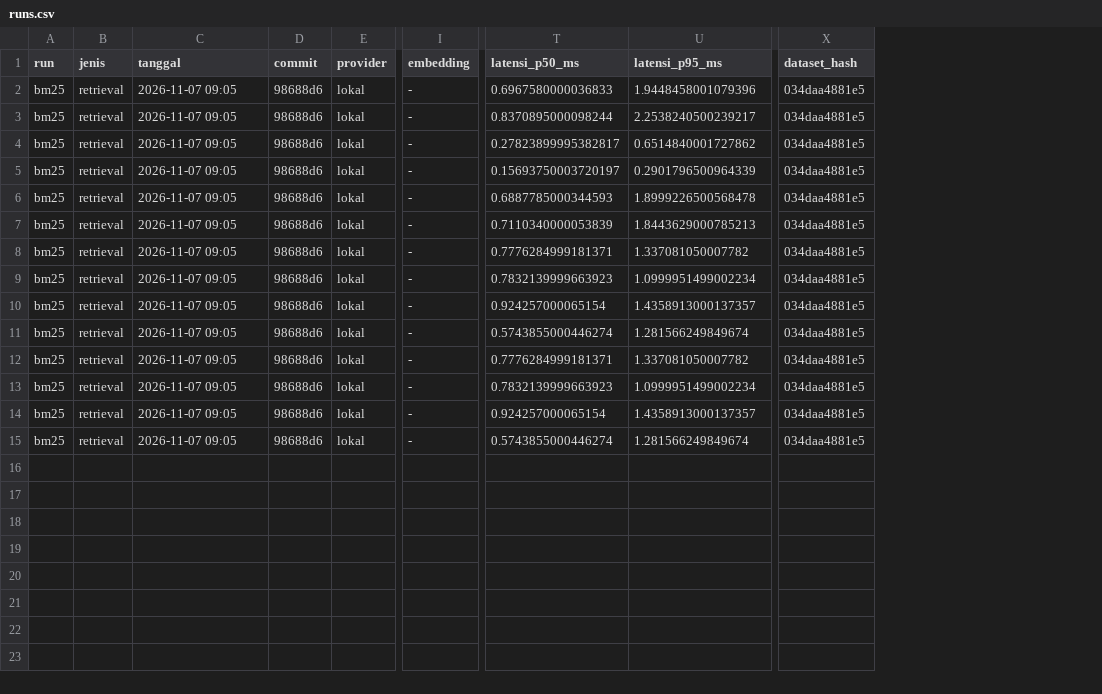
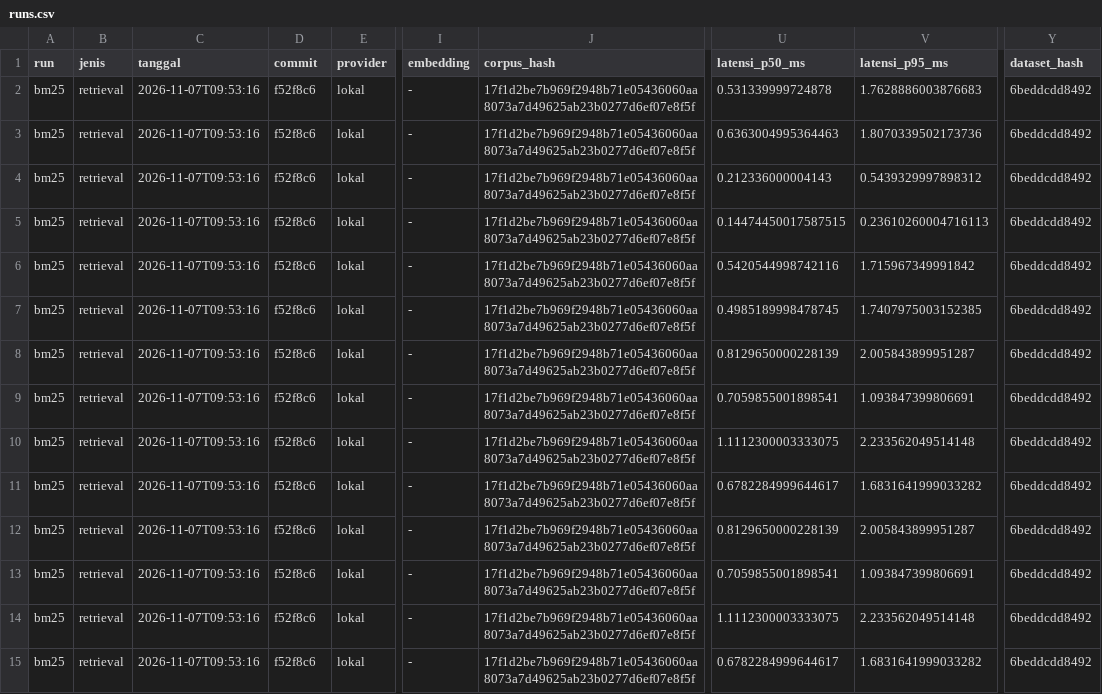
Before and after one commit to Primarizki21/FTMM_Compass_chatbot_eval, a CSV file: docs/ledger/runs.csv, drawn as a sheet; only a part is shown, gaps mark what is left out; addresses are those after the commit; the diff names each change by its address in the sheet, - before the commit and + after, or states it on an @@ line.

Commit message:
feat(trace): per-item experiment traces and run manifests
- lib/run_manifest.py: write/read run.json with commit, corpus hash, dataset
  hash, config, and timestamp; helper to diff manifests
- retrieval: to_trace gains explicit rank and TRACE_DEPTH=20 candidates while
  keeping top5 for compatibility; write_report writes run.json
- ground truth: jejak_<name>.jsonl per question (candidates, contexts, answer,
  error), nilai_<name>.jsonl per question after scoring, run_<name>.json
- app: resume guard blocks when manifest config or data hash differs; sidebar
  shows dense index status and a reload-data button
- ledger: prefer manifest provenance (corpus_hash, dataset_hash, commit,
  embedding) with fallback for older runs
- tests: manifest roundtrip, rank/depth, per-question traces, ledger provenance

```diff
--- a/docs/ledger/runs.csv
+++ b/docs/ledger/runs.csv
+column J (corpus_hash), rows 2-15: all 17f1d2be7b969f2948b71e05436060aa8073a7d49625ab23b0277d6ef07e8f5f
-C2:C15 (tanggal): 2026-11-07 09:05
+C2:C15 (tanggal): 2026-11-07T09:53:16
-D2:D15 (commit): 98688d6
+D2:D15 (commit): f52f8c6
-U2 (latensi_p50_ms): 0.6967580000036833
+U2 (latensi_p50_ms): 0.531339999724878
-V2 (latensi_p95_ms): 1.9448458001079396
+V2 (latensi_p95_ms): 1.7628886003876683
-Y2:Y15 (dataset_hash): 034daa4881e5
+Y2:Y15 (dataset_hash): 6beddcdd8492
-U3 (latensi_p50_ms): 0.8370895000098244
+U3 (latensi_p50_ms): 0.6363004995364463
-V3 (latensi_p95_ms): 2.2538240500239217
+V3 (latensi_p95_ms): 1.8070339502173736
-U4 (latensi_p50_ms): 0.27823899995382817
+U4 (latensi_p50_ms): 0.212336000004143
-V4 (latensi_p95_ms): 0.6514840001727862
+V4 (latensi_p95_ms): 0.5439329997898312
-U5 (latensi_p50_ms): 0.15693750003720197
+U5 (latensi_p50_ms): 0.14474450017587515
-V5 (latensi_p95_ms): 0.2901796500964339
+V5 (latensi_p95_ms): 0.23610260004716113
-U6 (latensi_p50_ms): 0.6887785000344593
+U6 (latensi_p50_ms): 0.5420544998742116
-V6 (latensi_p95_ms): 1.8999226500568478
+V6 (latensi_p95_ms): 1.715967349991842
-U7 (latensi_p50_ms): 0.7110340000053839
+U7 (latensi_p50_ms): 0.4985189998478745
-V7 (latensi_p95_ms): 1.8443629000785213
+V7 (latensi_p95_ms): 1.7407975003152385
-U8 (latensi_p50_ms): 0.7776284999181371
+U8 (latensi_p50_ms): 0.8129650000228139
-V8 (latensi_p95_ms): 1.337081050007782
+V8 (latensi_p95_ms): 2.005843899951287
-U9 (latensi_p50_ms): 0.7832139999663923
+U9 (latensi_p50_ms): 0.7059855001898541
-V9 (latensi_p95_ms): 1.0999951499002234
+V9 (latensi_p95_ms): 1.093847399806691
-U10 (latensi_p50_ms): 0.924257000065154
+U10 (latensi_p50_ms): 1.1112300003333075
-V10 (latensi_p95_ms): 1.4358913000137357
+V10 (latensi_p95_ms): 2.233562049514148
-U11 (latensi_p50_ms): 0.5743855000446274
+U11 (latensi_p50_ms): 0.6782284999644617
-V11 (latensi_p95_ms): 1.281566249849674
+V11 (latensi_p95_ms): 1.6831641999033282
-U12 (latensi_p50_ms): 0.7776284999181371
+U12 (latensi_p50_ms): 0.8129650000228139
-V12 (latensi_p95_ms): 1.337081050007782
+V12 (latensi_p95_ms): 2.005843899951287
-U13 (latensi_p50_ms): 0.7832139999663923
+U13 (latensi_p50_ms): 0.7059855001898541
-V13 (latensi_p95_ms): 1.0999951499002234
+V13 (latensi_p95_ms): 1.093847399806691
-U14 (latensi_p50_ms): 0.924257000065154
+U14 (latensi_p50_ms): 1.1112300003333075
-V14 (latensi_p95_ms): 1.4358913000137357
+V14 (latensi_p95_ms): 2.233562049514148
-U15 (latensi_p50_ms): 0.5743855000446274
+U15 (latensi_p50_ms): 0.6782284999644617
-V15 (latensi_p95_ms): 1.281566249849674
+V15 (latensi_p95_ms): 1.6831641999033282
```
Also changed, not shown: 10 other files.
